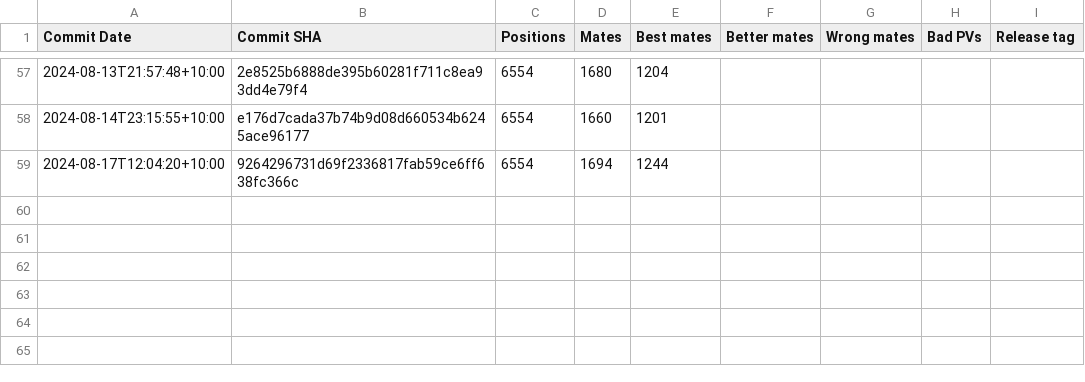
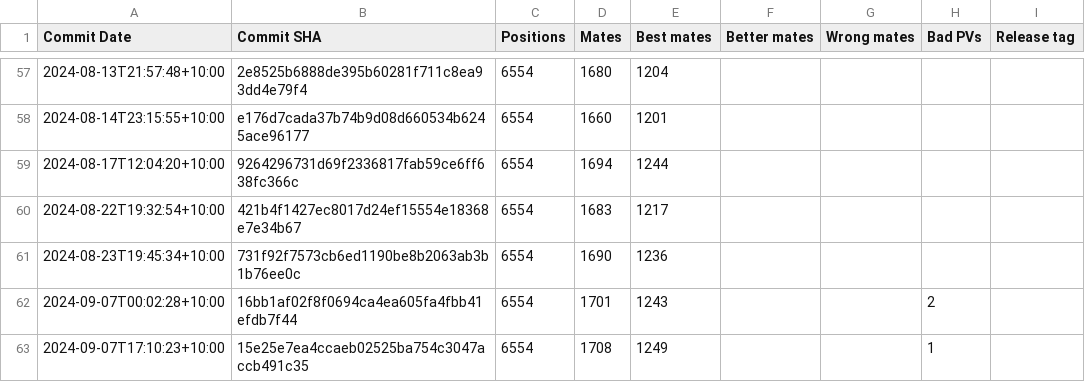
Before and after one commit to KierenP/matetrack, a CSV file: matetrack1000000.csv, drawn as a sheet; only a part is shown, gaps mark what is left out.

```diff
--- a/matetrack1000000.csv
+++ b/matetrack1000000.csv
@@ -59 +59,5 @@ Commit Date,Commit SHA,Positions,Mates,Best mates,Better mates,Wrong mates,Bad P
 2024-08-17T12:04:20+10:00,9264296731d69f2336817fab59ce6ff638fc366c,6554,1694,1244,,,,
+2024-08-22T19:32:54+10:00,421b4f1427ec8017d24ef15554e18368e7e34b67,6554,1683,1217,,,,
+2024-08-23T19:45:34+10:00,731f92f7573cb6ed1190be8b2063ab3b1b76ee0c,6554,1690,1236,,,,
+2024-09-07T00:02:28+10:00,16bb1af02f8f0694ca4ea605fa4fbb41efdb7f44,6554,1701,1243,,,2,
+2024-09-07T17:10:23+10:00,15e25e7ea4ccaeb02525ba754c3047accb491c35,6554,1708,1249,,,1,
```
Also changed, not shown: 2 other files.
